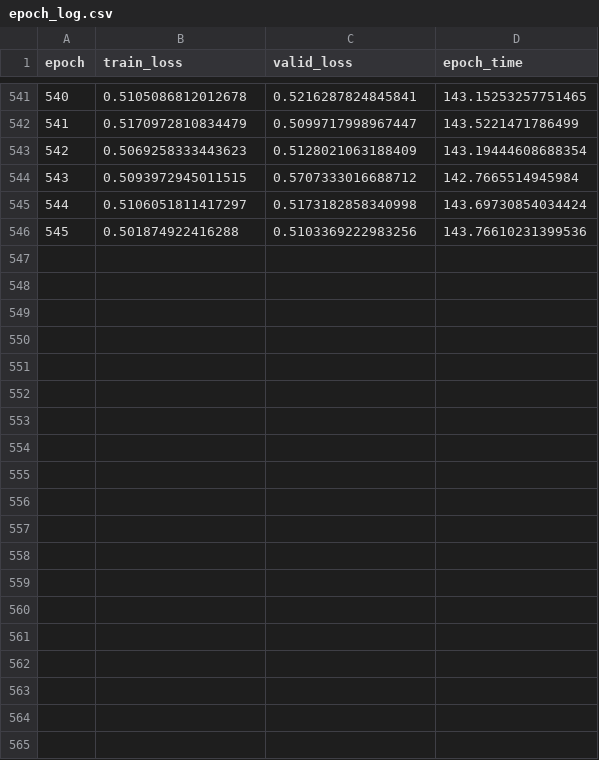
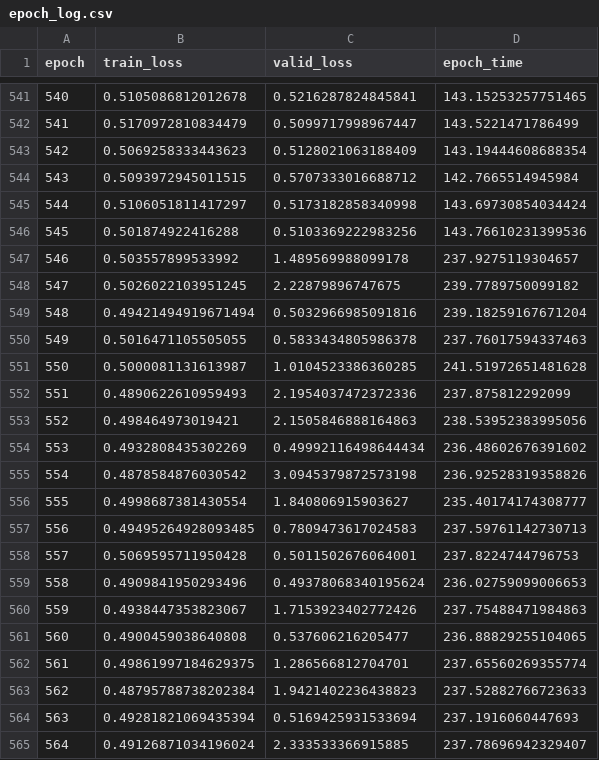
Before and after one commit to Riko-Neko/MSWUNet, a CSV file: checkpoints/dwtnet/epoch_log.csv, drawn as a sheet; only a part is shown, gaps mark what is left out; the diff covers the shown part only.

```diff
--- a/checkpoints/dwtnet/epoch_log.csv
+++ b/checkpoints/dwtnet/epoch_log.csv
@@ -546 +546,20 @@ epoch,train_loss,valid_loss,epoch_time
 545,0.501874922416288,0.5103369222983256,143.76610231399536
+546,0.503557899533992,1.489569988099178,237.9275119304657
+547,0.5026022103951245,2.22879896747675,239.7789750099182
+548,0.49421494919671494,0.5032966985091816,239.18259167671204
+549,0.5016471105505055,0.5833434805986378,237.76017594337463
+550,0.5000081131613987,1.0104523386360285,241.51972651481628
+551,0.4890622610959493,2.1954037472372336,237.875812292099
+552,0.498464973019421,2.1505846888164863,238.53952383995056
+553,0.4932808435302269,0.49992116498644434,236.48602676391602
+554,0.4878584876030542,3.0945379872573198,236.92528319358826
+555,0.4998687381430554,1.840806915903627,235.40174174308777
+556,0.49495264928093485,0.7809473617024583,237.59761142730713
+557,0.5069595711950428,0.5011502676064001,237.8224744796753
+558,0.4909841950293496,0.49378068340195624,236.02759099006653
+559,0.4938447353823067,1.7153923402772426,237.75488471984863
+560,0.4900459038640808,0.537606216205477,236.88829255104065
+561,0.49861997184629375,1.286566812704701,237.65560269355774
+562,0.48795788738202384,1.9421402236438823,237.52882766723633
+563,0.49281821069435394,0.5169425931533694,237.1916060447693
+564,0.49126871034196024,2.333533366915885,237.78696942329407
```
Also changed, not shown: 19 added rows and 34 edited cells elsewhere in this file, 5 other files.
